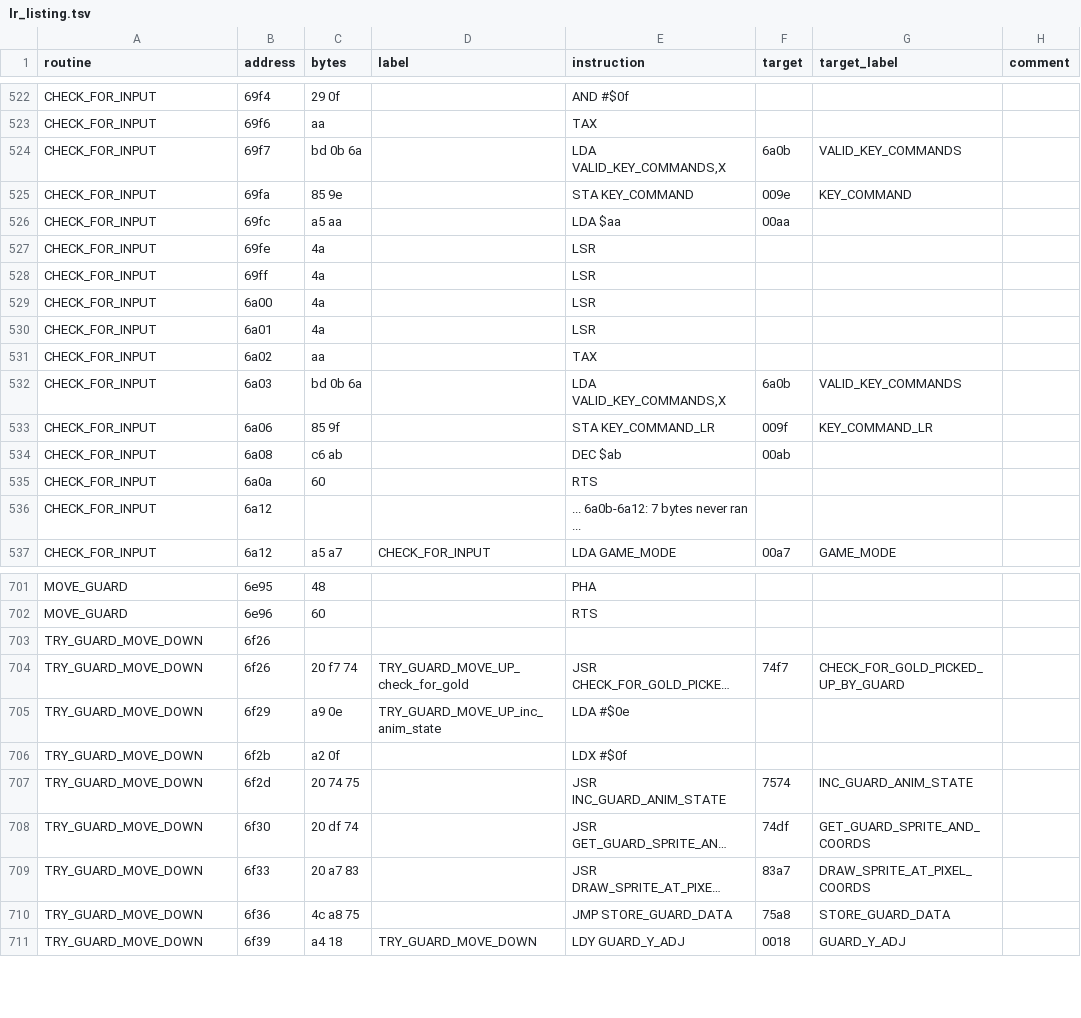
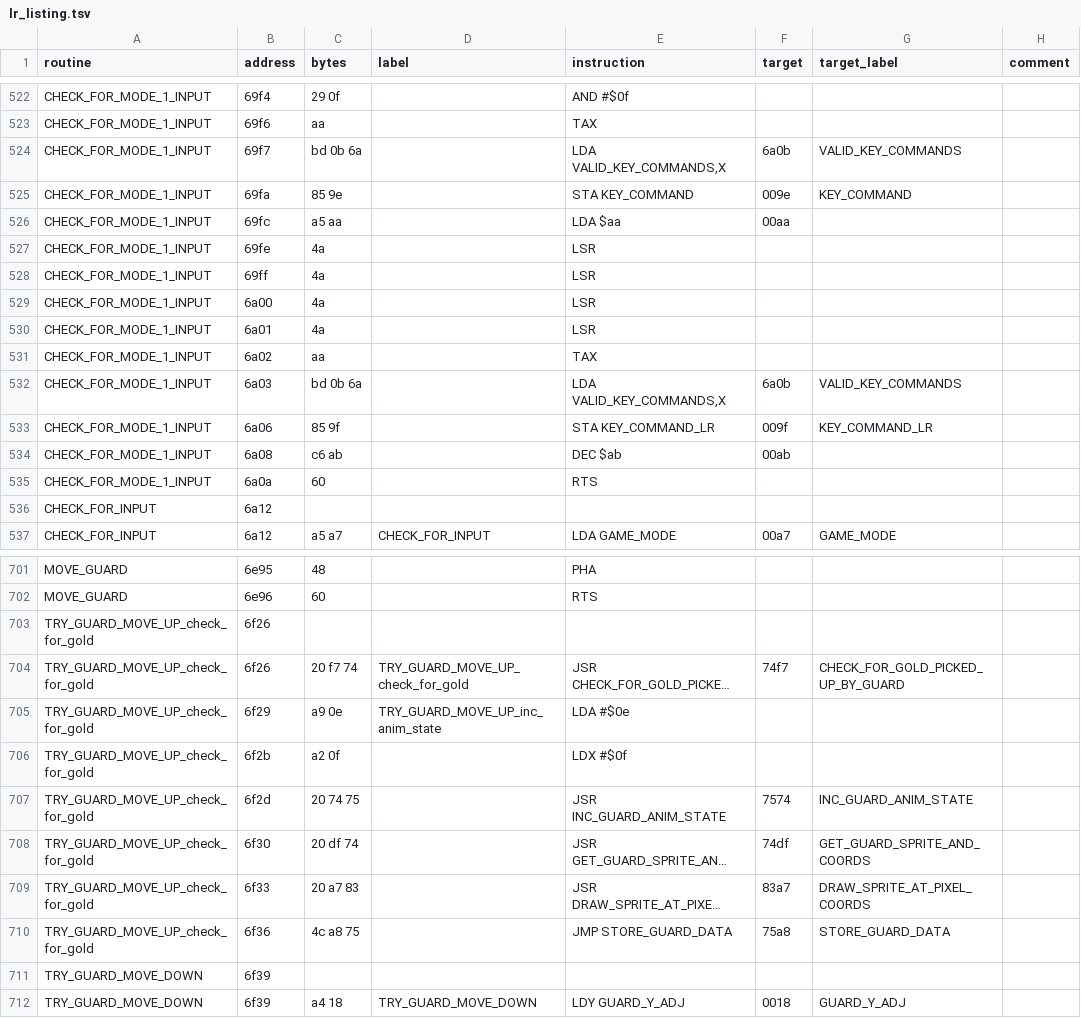
Before and after one commit to fschuhi/papple2, a TSV file: docs/reports/lr_basic_blocks_analysis/lr_listing.tsv, drawn as a sheet; only a part is shown, gaps mark what is left out; long unchanged cells end in …; the diff covers the shown part only; the diff names each change by its address in the sheet, - before the commit and + after, or states it on an @@ line.

```diff
--- a/docs/reports/lr_basic_blocks_analysis/lr_listing.tsv
+++ b/docs/reports/lr_basic_blocks_analysis/lr_listing.tsv
-A522:A535 (routine): CHECK_FOR_INPUT
+A522:A535 (routine): CHECK_FOR_MODE_1_INPUT
-E536 (instruction): ... 6a0b-6a12: 7 bytes never ran ...
+E536 (instruction): (empty)
-A703:A710 (routine): TRY_GUARD_MOVE_DOWN
+A703:A710 (routine): TRY_GUARD_MOVE_UP_check_for_gold
+row 711: TRY_GUARD_MOVE_DOWN | 6f39
```
Also changed, not shown: 1 removed row and 37 edited cells elsewhere in this file, 5 other files.
